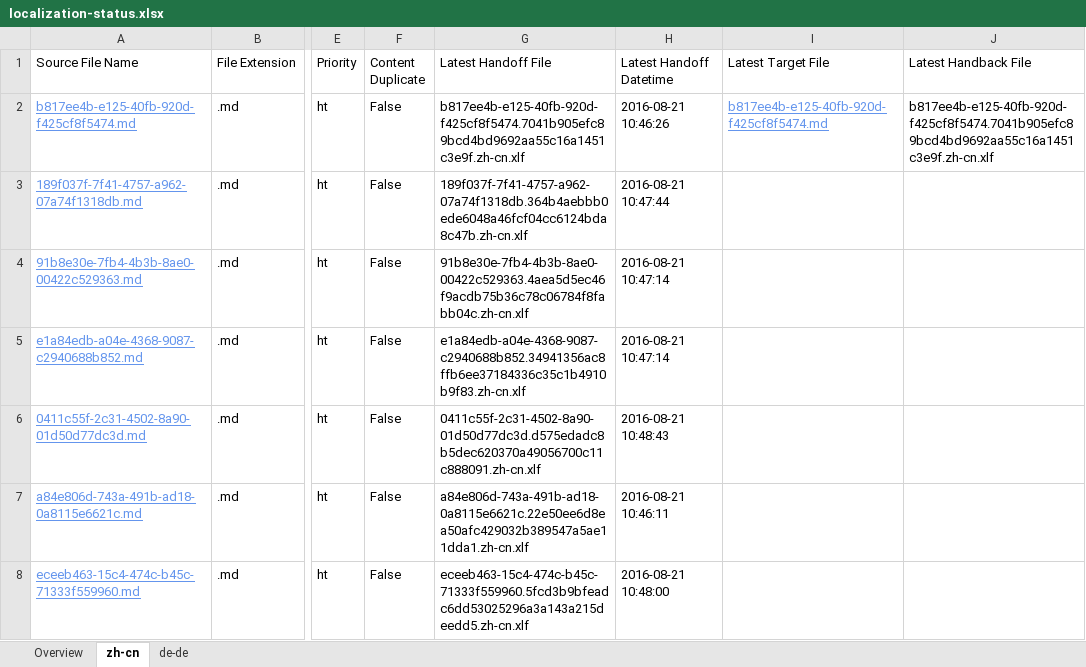
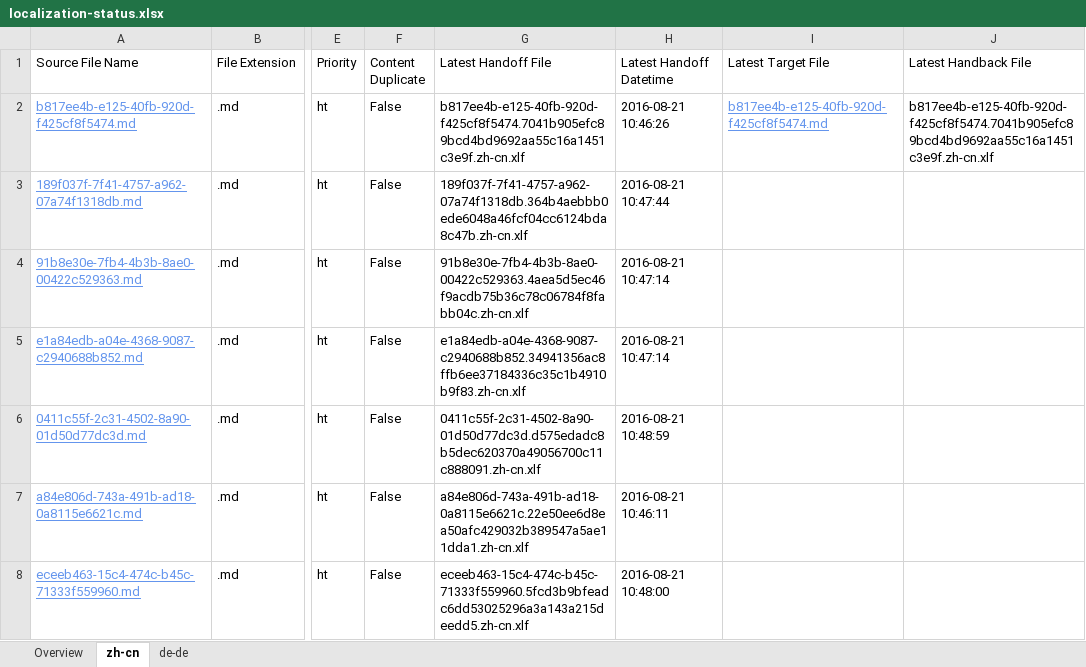
Before and after one commit to OpenLocalizationTestOrg/ol-test0-handback, an Excel workbook: ol-handback/OpenLocalizationTestOrg/ol-test0/ci/localization-status.xlsx, sheet zh-cn, drawn as a sheet; only a part is shown, gaps mark what is left out; values as stored, in another font and other column widths than the file's, no borders; table styles not drawn; the diff names each change by its address in the sheet, - before the commit and + after, or states it on an @@ line.

Commit message:
Generate Report for Handoff

```diff
--- a/ol-handback/OpenLocalizationTestOrg/ol-test0/ci/localization-status.xlsx (sheet zh-cn)
+++ b/ol-handback/OpenLocalizationTestOrg/ol-test0/ci/localization-status.xlsx (sheet zh-cn)
-H6 (Latest Handoff Datetime): 2016-08-21 10:48:43
+H6 (Latest Handoff Datetime): 2016-08-21 10:48:59
```
Also changed, not shown: sheet Overview, sheet de-de.
